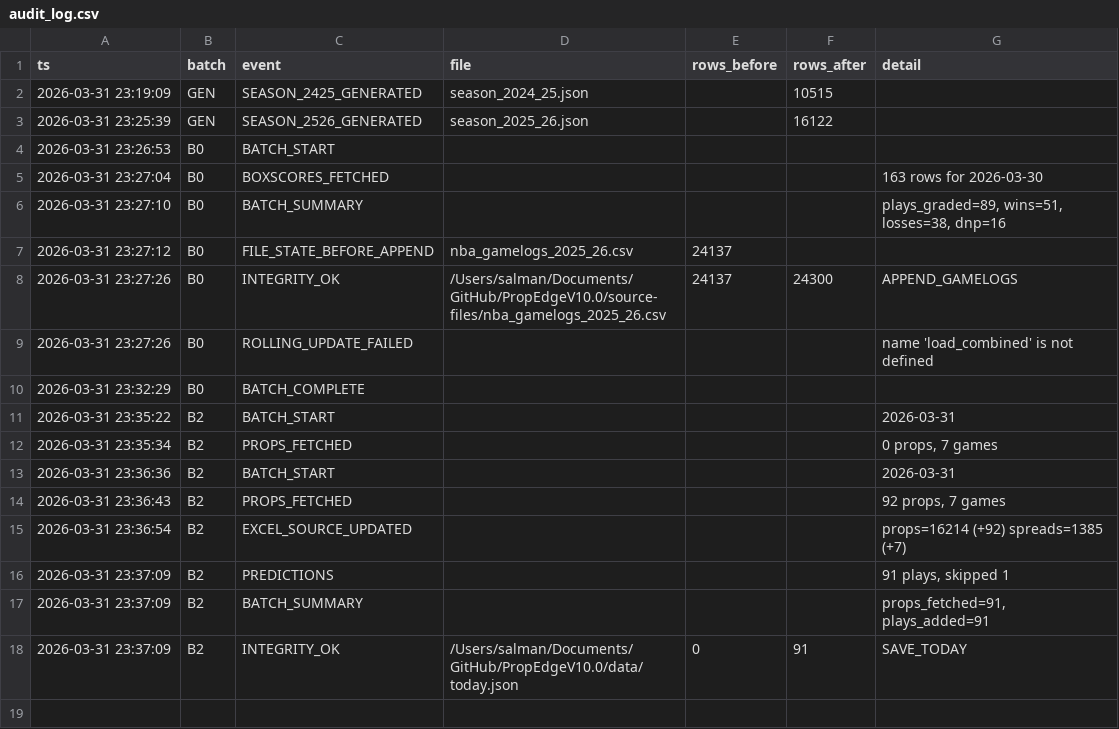
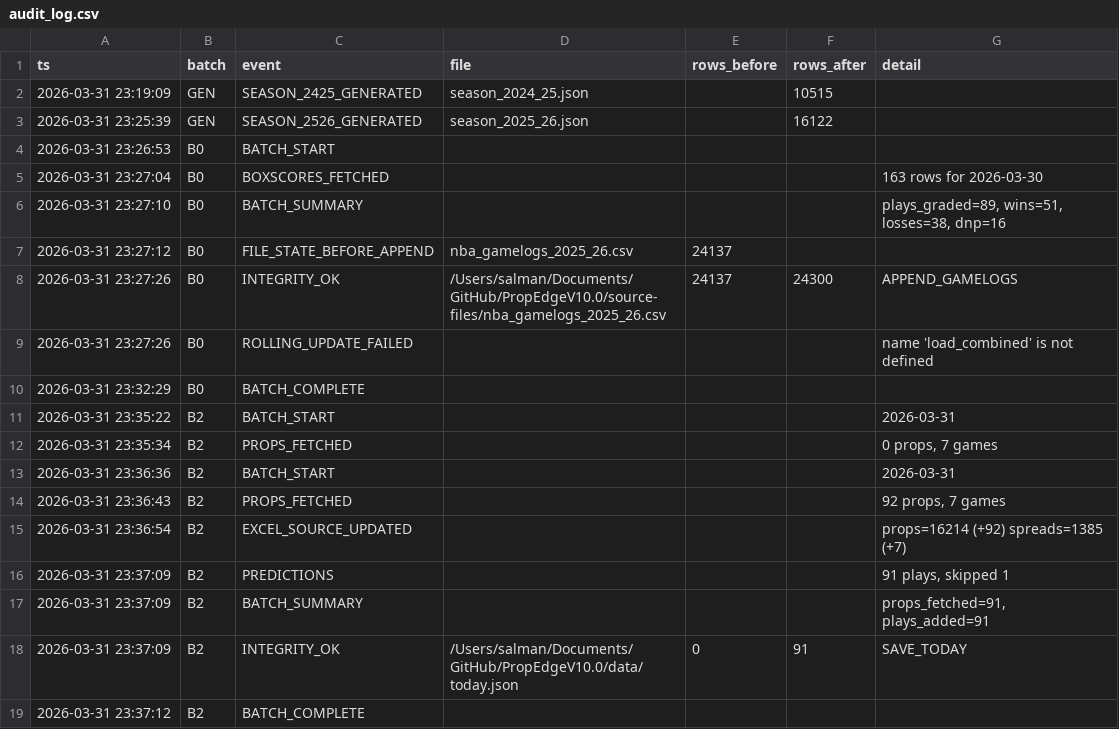
Before and after one commit to iamwerewolf1007/PropEdgeV10.0, a CSV file: data/audit_log.csv, drawn as a sheet; the diff names each change by its address in the sheet, - before the commit and + after, or states it on an @@ line.

```diff
--- a/data/audit_log.csv
+++ b/data/audit_log.csv
+row 19: 2026-03-31 23:37:12 | B2 | BATCH_COMPLETE
```
